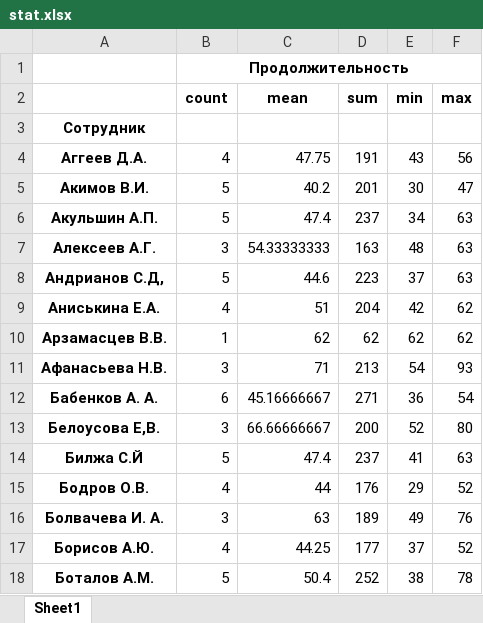
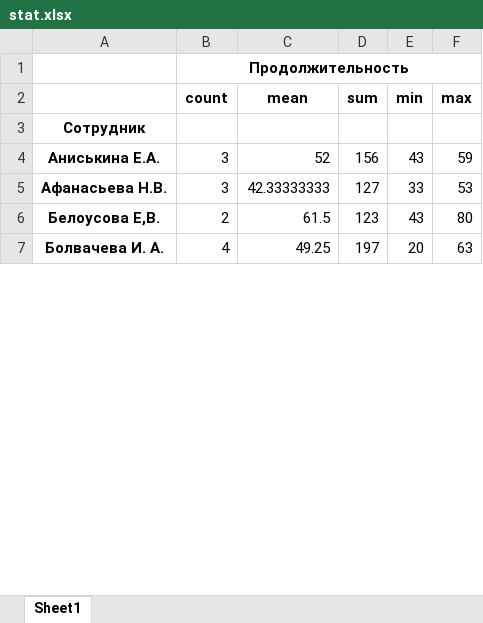
Before and after one commit to armanhak/metro, an Excel workbook: stat.xlsx, sheet Sheet1, drawn as a sheet; only a part is shown; values as stored, in another font and other column widths than the file's, no borders; removed rows and columns are numbered as before the commit, all else as after; the diff covers the shown part only; the diff names each change by its address in the sheet, - before the commit and + after, or states it on an @@ line.

```diff
--- a/stat.xlsx (sheet Sheet1)
+++ b/stat.xlsx (sheet Sheet1)
-row 4: Аггеев Д.А. | 4 | 47.75 | 191 | 43 | 56
-row 5: Акимов В.И. | 5 | 40.2 | 201 | 30 | 47
-row 6: Акульшин А.П. | 5 | 47.4 | 237 | 34 | 63
-row 7: Алексеев А.Г. | 3 | 54.33333333 | 163 | 48 | 63
-row 8: Андрианов С.Д, | 5 | 44.6 | 223 | 37 | 63
-B4 (count): 4
+B4 (count): 3
-C4 (mean): 51
+C4 (mean): 52
-D4 (sum): 204
+D4 (sum): 156
-E4 (min): 42
+E4 (min): 43
-F4 (max): 62
+F4 (max): 59
-row 10: Арзамасцев В.В. | 1 | 62 | 62 | 62 | 62
-C5 (mean): 71
+C5 (mean): 42.33333333
-D5 (sum): 213
+D5 (sum): 127
-E5 (min): 54
+E5 (min): 33
-F5 (max): 93
+F5 (max): 53
-row 12: Бабенков А. А. | 6 | 45.16666667 | 271 | 36 | 54
-B6 (count): 3
+B6 (count): 2
-C6 (mean): 66.66666667
+C6 (mean): 61.5
-D6 (sum): 200
+D6 (sum): 123
-E6 (min): 52
+E6 (min): 43
-row 14: Билжа С.Й | 5 | 47.4 | 237 | 41 | 63
-row 15: Бодров О.В. | 4 | 44 | 176 | 29 | 52
-B7 (count): 3
+B7 (count): 4
-C7 (mean): 63
+C7 (mean): 49.25
-D7 (sum): 189
+D7 (sum): 197
-E7 (min): 49
+E7 (min): 20
-F7 (max): 76
+F7 (max): 63
-row 17: Борисов А.Ю. | 4 | 44.25 | 177 | 37 | 52
-row 18: Боталов А.М. | 5 | 50.4 | 252 | 38 | 78
```
Also changed, not shown: 50 removed rows and 200 edited cells elsewhere in this sheet, 8 other files.
